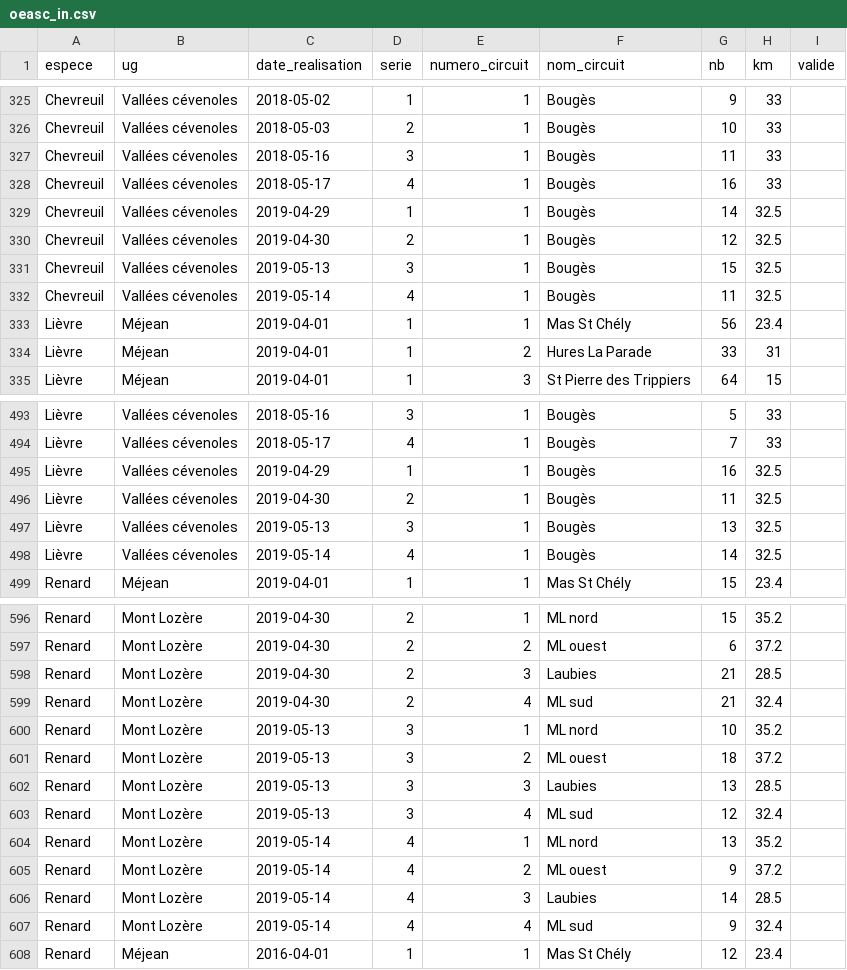
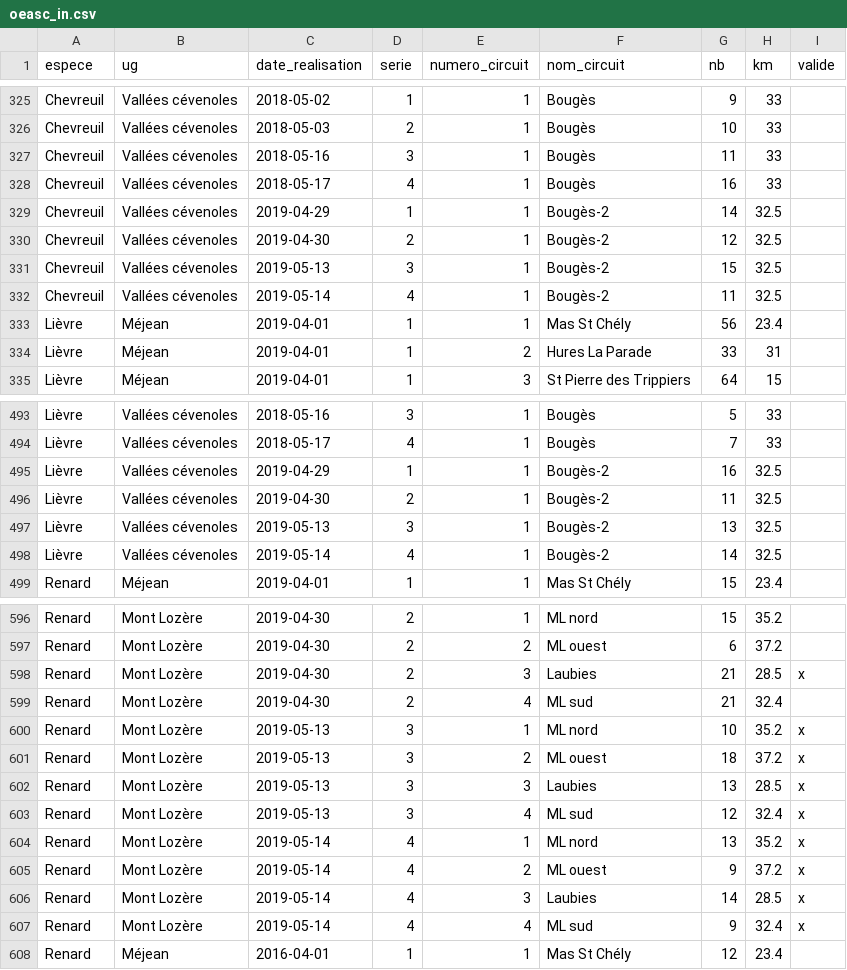
Before and after one commit to PnCevennes/app_oeasc, a CSV file: data/in/oeasc_in.csv, drawn as a sheet; only a part is shown, gaps mark what is left out; the diff covers the shown part only.

```diff
--- a/data/in/oeasc_in.csv
+++ b/data/in/oeasc_in.csv
@@ -328,6 +328,6 @@ Chevreuil,Vallées cévenoles,2018-05-16,3,1,Bougès,11,33,
 Chevreuil,Vallées cévenoles,2018-05-17,4,1,Bougès,16,33,
-Chevreuil,Vallées cévenoles,2019-04-29,1,1,Bougès,14,32.5,
-Chevreuil,Vallées cévenoles,2019-04-30,2,1,Bougès,12,32.5,
-Chevreuil,Vallées cévenoles,2019-05-13,3,1,Bougès,15,32.5,
-Chevreuil,Vallées cévenoles,2019-05-14,4,1,Bougès,11,32.5,
+Chevreuil,Vallées cévenoles,2019-04-29,1,1,Bougès-2,14,32.5,
+Chevreuil,Vallées cévenoles,2019-04-30,2,1,Bougès-2,12,32.5,
+Chevreuil,Vallées cévenoles,2019-05-13,3,1,Bougès-2,15,32.5,
+Chevreuil,Vallées cévenoles,2019-05-14,4,1,Bougès-2,11,32.5,
 Lièvre,Méjean,2019-04-01,1,1,Mas St Chély,56,23.4,
@@ -494,6 +494,6 @@ Lièvre,Vallées cévenoles,2018-05-16,3,1,Bougès,5,33,
 Lièvre,Vallées cévenoles,2018-05-17,4,1,Bougès,7,33,
-Lièvre,Vallées cévenoles,2019-04-29,1,1,Bougès,16,32.5,
-Lièvre,Vallées cévenoles,2019-04-30,2,1,Bougès,11,32.5,
-Lièvre,Vallées cévenoles,2019-05-13,3,1,Bougès,13,32.5,
-Lièvre,Vallées cévenoles,2019-05-14,4,1,Bougès,14,32.5,
+Lièvre,Vallées cévenoles,2019-04-29,1,1,Bougès-2,16,32.5,
+Lièvre,Vallées cévenoles,2019-04-30,2,1,Bougès-2,11,32.5,
+Lièvre,Vallées cévenoles,2019-05-13,3,1,Bougès-2,13,32.5,
+Lièvre,Vallées cévenoles,2019-05-14,4,1,Bougès-2,14,32.5,
 Renard,Méjean,2019-04-01,1,1,Mas St Chély,15,23.4,
@@ -597,12 +597,12 @@ Renard,Mont Lozère,2019-04-30,2,1,ML nord,15,35.2,
 Renard,Mont Lozère,2019-04-30,2,2,ML ouest,6,37.2,
-Renard,Mont Lozère,2019-04-30,2,3,Laubies,21,28.5,
+Renard,Mont Lozère,2019-04-30,2,3,Laubies,21,28.5,x
 Renard,Mont Lozère,2019-04-30,2,4,ML sud,21,32.4,
-Renard,Mont Lozère,2019-05-13,3,1,ML nord,10,35.2,
-Renard,Mont Lozère,2019-05-13,3,2,ML ouest,18,37.2,
-Renard,Mont Lozère,2019-05-13,3,3,Laubies,13,28.5,
-Renard,Mont Lozère,2019-05-13,3,4,ML sud,12,32.4,
-Renard,Mont Lozère,2019-05-14,4,1,ML nord,13,35.2,
-Renard,Mont Lozère,2019-05-14,4,2,ML ouest,9,37.2,
-Renard,Mont Lozère,2019-05-14,4,3,Laubies,14,28.5,
-Renard,Mont Lozère,2019-05-14,4,4,ML sud,9,32.4,
+Renard,Mont Lozère,2019-05-13,3,1,ML nord,10,35.2,x
+Renard,Mont Lozère,2019-05-13,3,2,ML ouest,18,37.2,x
+Renard,Mont Lozère,2019-05-13,3,3,Laubies,13,28.5,x
+Renard,Mont Lozère,2019-05-13,3,4,ML sud,12,32.4,x
+Renard,Mont Lozère,2019-05-14,4,1,ML nord,13,35.2,x
+Renard,Mont Lozère,2019-05-14,4,2,ML ouest,9,37.2,x
+Renard,Mont Lozère,2019-05-14,4,3,Laubies,14,28.5,x
+Renard,Mont Lozère,2019-05-14,4,4,ML sud,9,32.4,x
 Renard,Méjean,2016-04-01,1,1,Mas St Chély,12,23.4,
```
Also changed, not shown: 55 edited cells elsewhere in this file.
